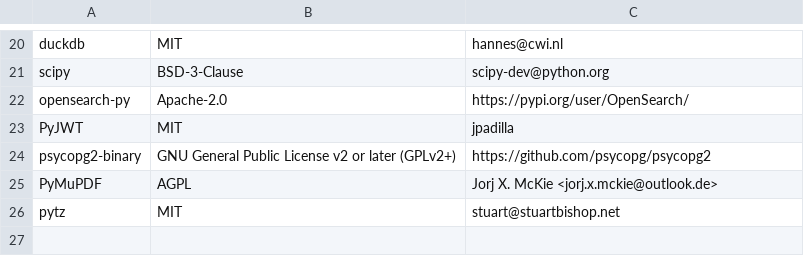
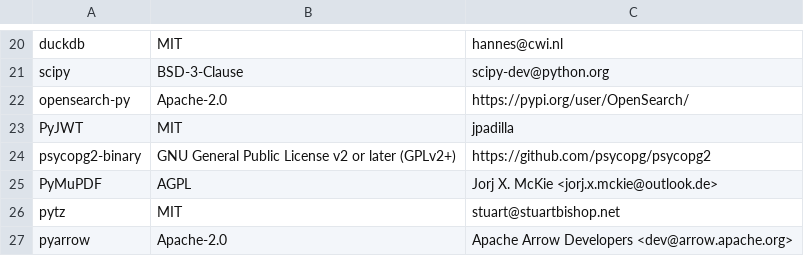
Before and after one commit to keithrozario/Klayers, a CSV file: pipeline/config/packages_p314.csv, drawn as a sheet; only a part is shown, gaps mark what is left out; the diff names each change by its address in the sheet, - before the commit and + after, or states it on an @@ line.

Commit message:
Add pyarrow package to python 3.14 layer (#550)

```diff
--- a/pipeline/config/packages_p314.csv
+++ b/pipeline/config/packages_p314.csv
+row 27: pyarrow | Apache-2.0 | Apache Arrow Developers <dev@arrow.apache.org>
```
